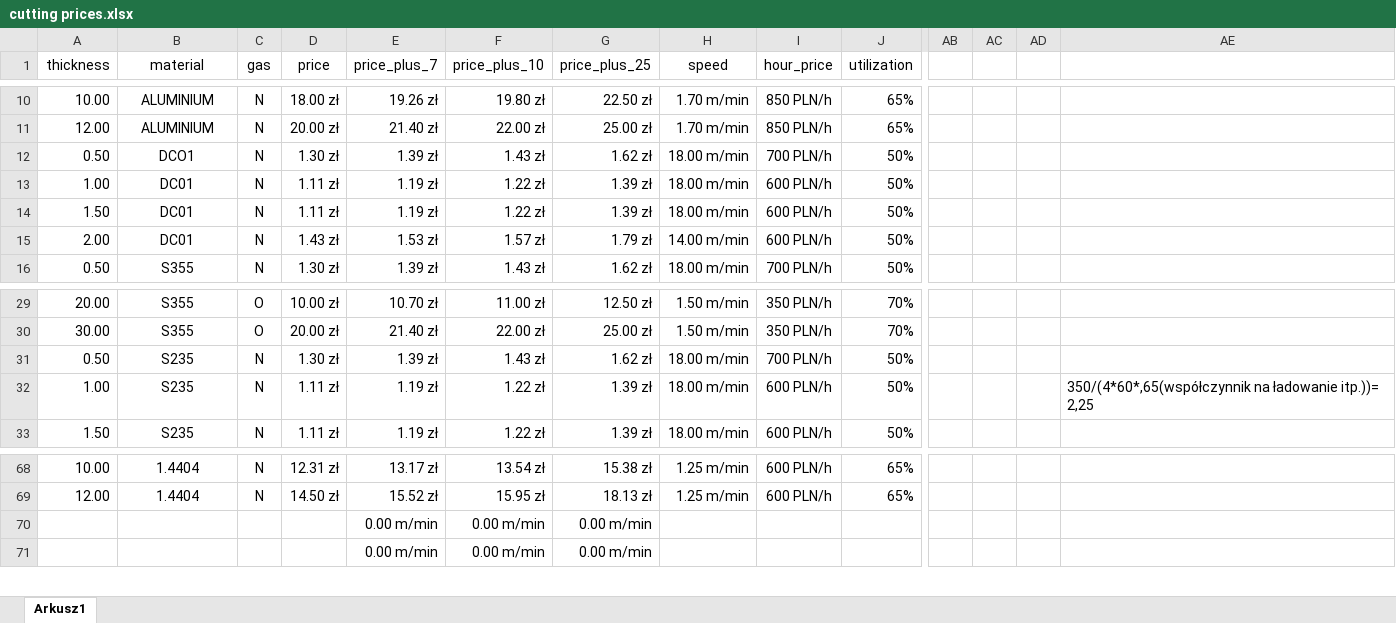
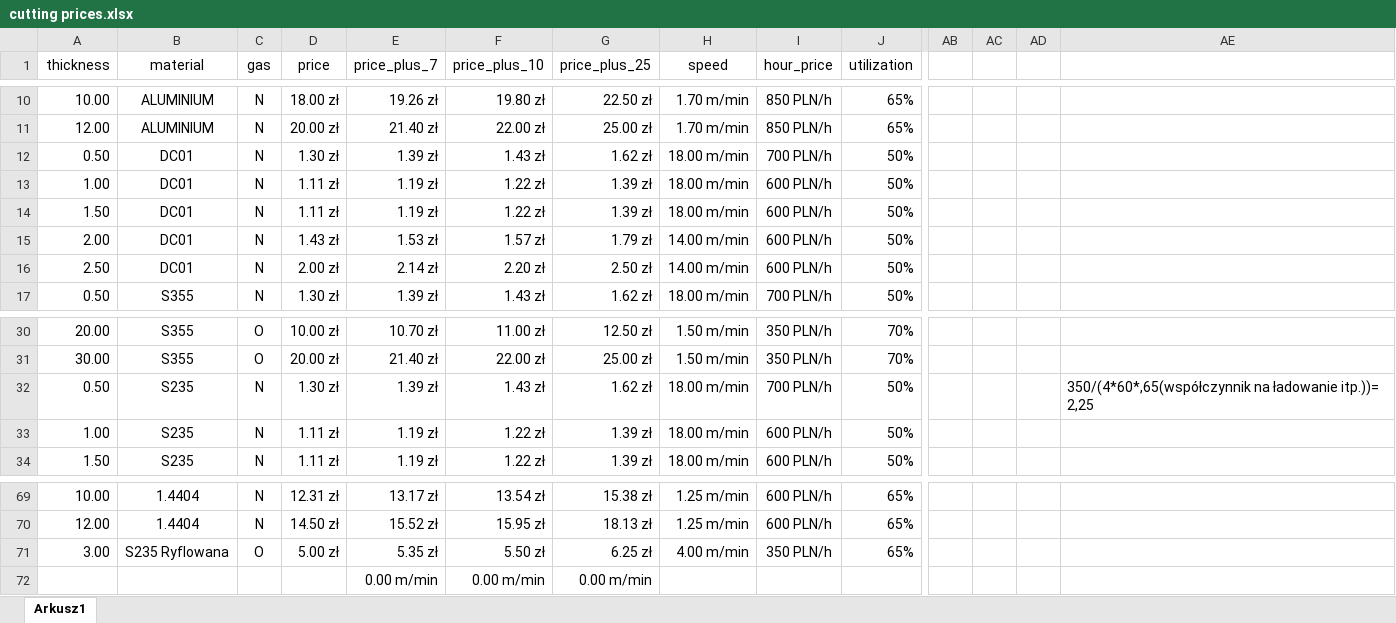
Before and after one commit to arturave/Wycena_Python_CypCloud, an Excel workbook: cutting prices.xlsx, sheet Arkusz1, drawn as a sheet; only a part is shown, gaps mark what is left out; values as stored, in another font and other column widths than the file's, no borders; table styles not drawn; removed rows and columns are numbered as before the commit, all else as after; rows hold the shown columns only; the diff names each change by its address in the sheet, - before the commit and + after, or states it on an @@ line.

```diff
--- a/cutting prices.xlsx (sheet Arkusz1)
+++ b/cutting prices.xlsx (sheet Arkusz1)
-B12 (material): DCO1
+B12 (material): DC01
+row 16: 2.50 | DC01 | N | 2.00 zł | 2.14 zł | 2.20 zł | 2.50 zł | 14.00 m/min | 600 PLN/h | 50%
-AE32: (empty)
+AE32: 350/(4*60*,65(współczynnik na ładowanie itp.))= 2,25
-AE33: 350/(4*60*,65(współczynnik na ładowanie itp.))= 2,25
+AE33: (empty)
-row 70:  |  |  |  | 0.00 m/min | 0.00 m/min | 0.00 m/min
+row 71: 3.00 | S235 Ryflowana | O | 5.00 zł | 5.35 zł | 5.50 zł | 6.25 zł | 4.00 m/min | 350 PLN/h | 65%
```
Also changed, not shown: formulas that keep their value, materials prices.xlsx, 1 other file.
